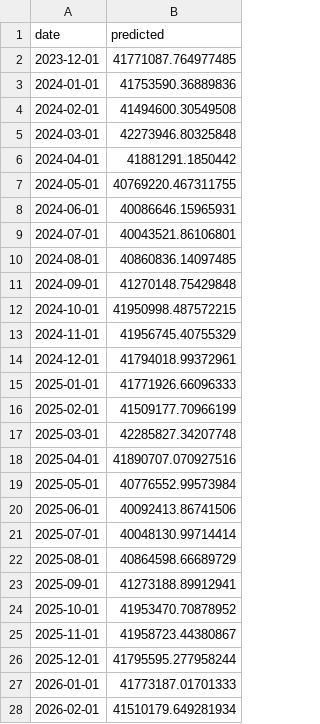
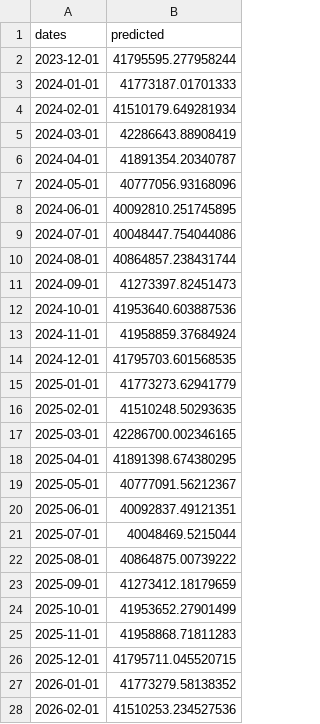
Before and after one commit to gabriel-arquelau/Brazilian-energy-consumption-prediction, a CSV file: predicted_tbats_original_215months.csv, drawn as a sheet; only a part is shown; the diff covers the shown part only.

```diff
--- a/predicted_tbats_original_215months.csv
+++ b/predicted_tbats_original_215months.csv
@@ -1,28 +1,28 @@
-date,predicted
-2023-12-01,41771087.764977485
-2024-01-01,41753590.36889836
-2024-02-01,41494600.30549508
-2024-03-01,42273946.80325848
-2024-04-01,41881291.1850442
-2024-05-01,40769220.467311755
-2024-06-01,40086646.15965931
-2024-07-01,40043521.86106801
-2024-08-01,40860836.14097485
-2024-09-01,41270148.75429848
-2024-10-01,41950998.487572215
-2024-11-01,41956745.40755329
-2024-12-01,41794018.99372961
-2025-01-01,41771926.66096333
-2025-02-01,41509177.70966199
-2025-03-01,42285827.34207748
-2025-04-01,41890707.070927516
-2025-05-01,40776552.99573984
-2025-06-01,40092413.86741506
-2025-07-01,40048130.99714414
-2025-08-01,40864598.66689729
-2025-09-01,41273188.89912941
-2025-10-01,41953470.70878952
-2025-11-01,41958723.44380867
-2025-12-01,41795595.277958244
-2026-01-01,41773187.01701333
-2026-02-01,41510179.649281934
+dates,predicted
+2023-12-01,41795595.277958244
+2024-01-01,41773187.01701333
+2024-02-01,41510179.649281934
+2024-03-01,42286643.88908419
+2024-04-01,41891354.20340787
+2024-05-01,40777056.93168096
+2024-06-01,40092810.251745895
+2024-07-01,40048447.754044086
+2024-08-01,40864857.238431744
+2024-09-01,41273397.82451473
+2024-10-01,41953640.603887536
+2024-11-01,41958859.37684924
+2024-12-01,41795703.601568535
+2025-01-01,41773273.62941779
+2025-02-01,41510248.50293635
+2025-03-01,42286700.002346165
+2025-04-01,41891398.674380295
+2025-05-01,40777091.56212367
+2025-06-01,40092837.49121351
+2025-07-01,40048469.5215044
+2025-08-01,40864875.00739222
+2025-09-01,41273412.18179659
+2025-10-01,41953652.27901499
+2025-11-01,41958868.71811283
+2025-12-01,41795711.045520715
+2026-01-01,41773279.58138352
+2026-02-01,41510253.234527536
```
Also changed, not shown: 85 edited cells elsewhere in this file, predicted_holtwinters_original_108months.csv, predicted_holtwinters_smoothed_72months.csv, 3 other files.
